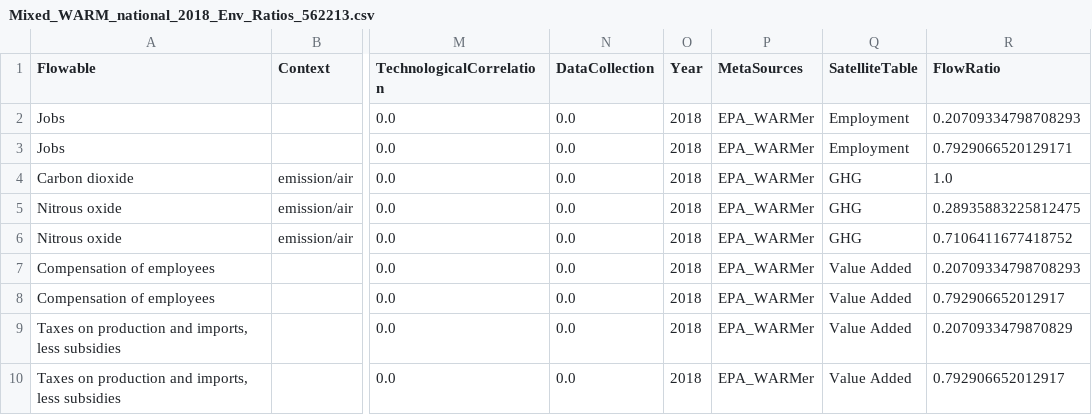
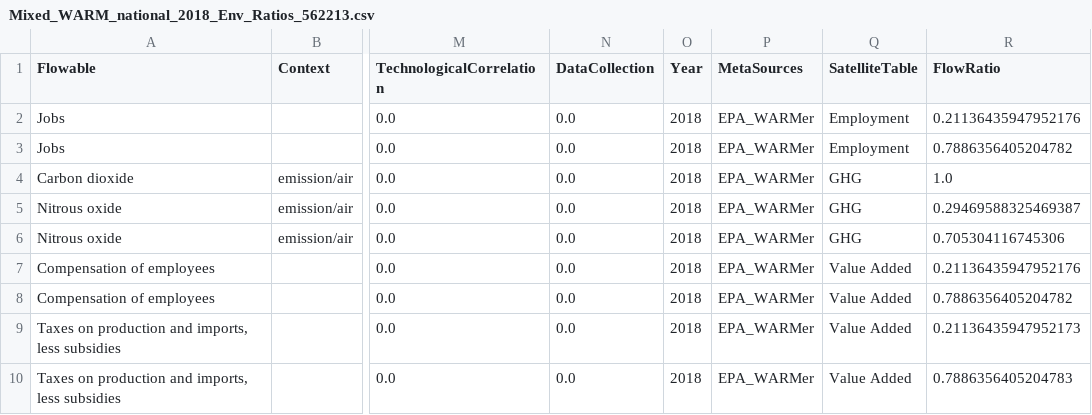
Before and after one commit to USEPA/HIO, a CSV file: useeior/Mixed_WARM_national_2018_Env_Ratios_562213.csv, drawn as a sheet; only a part is shown, gaps mark what is left out; the diff names each change by its address in the sheet, - before the commit and + after, or states it on an @@ line.

```diff
--- a/useeior/Mixed_WARM_national_2018_Env_Ratios_562213.csv
+++ b/useeior/Mixed_WARM_national_2018_Env_Ratios_562213.csv
-R2 (FlowRatio): 0.20709334798708293
+R2 (FlowRatio): 0.21136435947952176
-R3 (FlowRatio): 0.7929066520129171
+R3 (FlowRatio): 0.7886356405204782
-R5 (FlowRatio): 0.28935883225812475
+R5 (FlowRatio): 0.29469588325469387
-R6 (FlowRatio): 0.7106411677418752
+R6 (FlowRatio): 0.705304116745306
-R7 (FlowRatio): 0.20709334798708293
+R7 (FlowRatio): 0.21136435947952176
-R8 (FlowRatio): 0.792906652012917
+R8 (FlowRatio): 0.7886356405204782
-R9 (FlowRatio): 0.2070933479870829
+R9 (FlowRatio): 0.21136435947952173
-R10 (FlowRatio): 0.792906652012917
+R10 (FlowRatio): 0.7886356405204783
```
Also changed, not shown: useeior/562OTHDisaggregation_Make.csv, useeior/562OTHDisaggregation_Sectors.csv, 12 other files.
